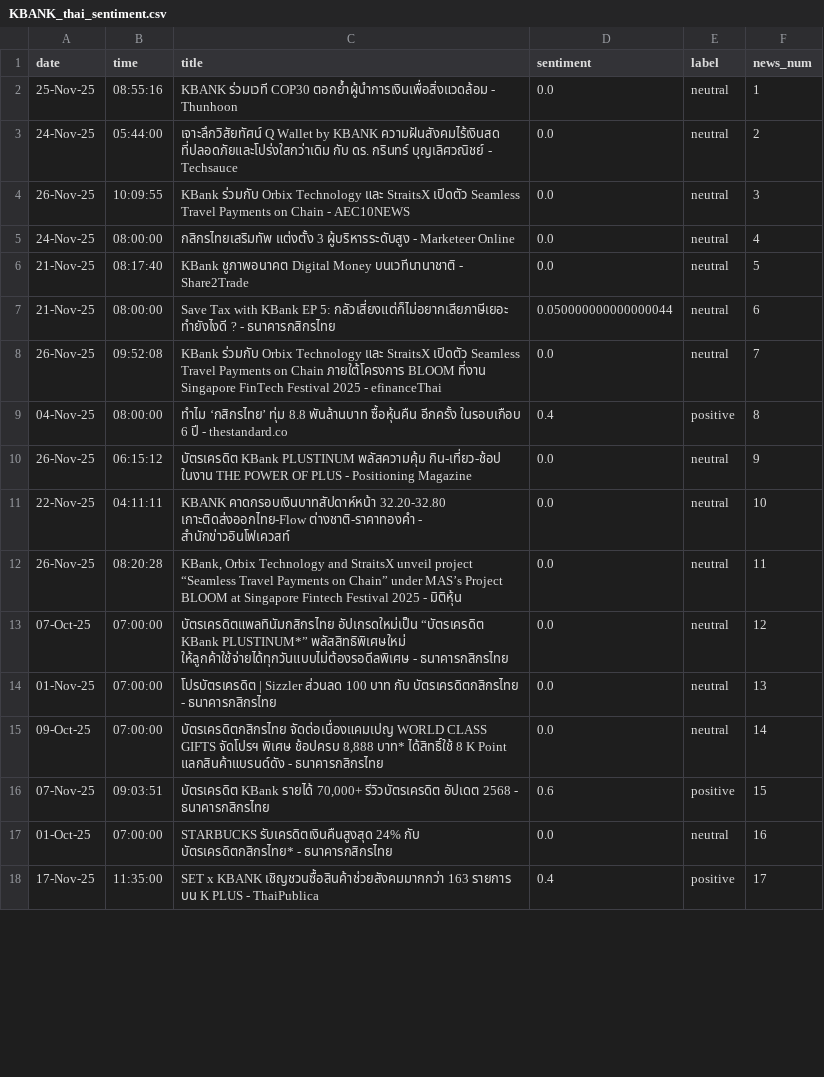
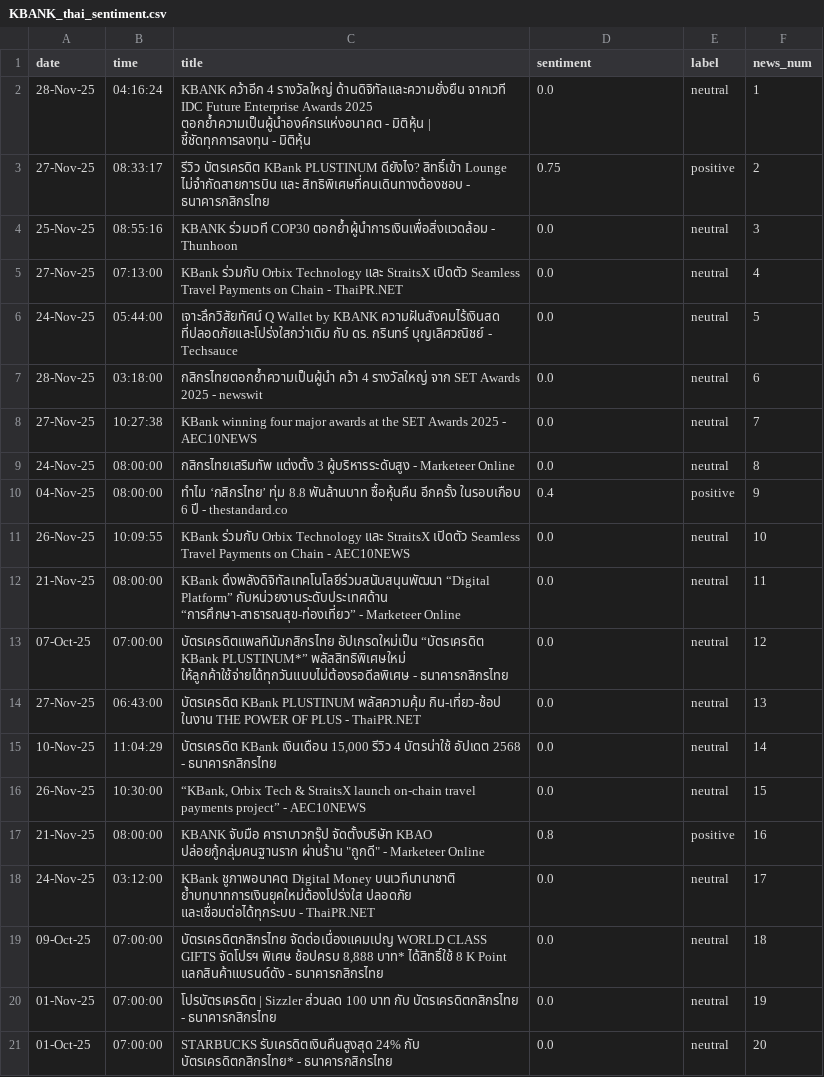
Before and after one commit to IKP-IDIA/bot_sentiment_analysis, a CSV file: KBANK_thai_sentiment.csv, drawn as a sheet; only a part is shown; the diff covers the shown part only.

```diff
--- a/KBANK_thai_sentiment.csv
+++ b/KBANK_thai_sentiment.csv
@@ -1,18 +1,21 @@
 date,time,title,sentiment,label,news_num
-25-Nov-25,08:55:16,KBANK ร่วมเวที COP30 ตอกย้ำผู้นำการเงินเพื่อสิ่งแวดล้อม - Thunhoon,0.0,neutral,1
-24-Nov-25,05:44:00,เจาะลึกวิสัยทัศน์ Q Wallet by KBANK ความฝันสังคมไร้เงินสด ที่ปลอดภัยและโปร่งใสกว่าเดิม กับ ดร. กรินทร์ บุญเลิศวณิชย์ - Techsauce,0.0,neutral,2
-26-Nov-25,10:09:55,KBank ร่วมกับ Orbix Technology และ StraitsX เปิดตัว Seamless Travel Payments on Chain - AEC10NEWS,0.0,neutral,3
-24-Nov-25,08:00:00,กสิกรไทยเสริมทัพ แต่งตั้ง 3 ผู้บริหารระดับสูง - Marketeer Online,0.0,neutral,4
-21-Nov-25,08:17:40,KBank ชูภาพอนาคต Digital Money บนเวทีนานาชาติ - Share2Trade,0.0,neutral,5
-21-Nov-25,08:00:00,Save Tax with KBank EP 5: กลัวเสี่ยงแต่ก็ไม่อยากเสียภาษีเยอะ ทำยังไงดี ? - ธนาคารกสิกรไทย,0.050000000000000044,neutral,6
-26-Nov-25,09:52:08,KBank ร่วมกับ Orbix Technology และ StraitsX เปิดตัว Seamless Travel Payments on Chain ภายใต้โครงการ BLOOM ที่งาน Singapore FinTech Festival 2025 - efinanceThai,0.0,neutral,7
-04-Nov-25,08:00:00,ทำไม ‘กสิกรไทย’ ทุ่ม 8.8 พันล้านบาท ซื้อหุ้นคืน อีกครั้ง ในรอบเกือบ 6 ปี - thestandard.co,0.4,positive,8
-26-Nov-25,06:15:12,บัตรเครดิต KBank PLUSTINUM พลัสความคุ้ม กิน-เที่ยว-ช้อป ในงาน THE POWER OF PLUS - Positioning Magazine,0.0,neutral,9
-22-Nov-25,04:11:11,KBANK คาดกรอบเงินบาทสัปดาห์หน้า 32.20-32.80 เกาะติดส่งออกไทย-Flow ต่างชาติ-ราคาทองคำ - สำนักข่าวอินโฟเควสท์,0.0,neutral,10
-26-Nov-25,08:20:28,"KBank, Orbix Technology and StraitsX unveil project “Seamless Travel Payments on Chain” under MAS’s Project BLOOM at Singapore Fintech Festival 2025 - มิติหุ้น",0.0,neutral,11
+28-Nov-25,04:16:24,KBANK คว้าอีก 4 รางวัลใหญ่ ด้านดิจิทัลและความยั่งยืน จากเวที IDC Future Enterprise Awards 2025 ตอกย้ำความเป็นผู้นำองค์กรแห่งอนาคต - มิติหุ้น | ชี้ชัดทุกการลงทุน - มิติหุ้น,0.0,neutral,1
+27-Nov-25,08:33:17,รีวิว บัตรเครดิต KBank PLUSTINUM ดียังไง? สิทธิ์เข้า Lounge ไม่จำกัดสายการบิน และ สิทธิพิเศษที่คนเดินทางต้องชอบ - ธนาคารกสิกรไทย,0.75,positive,2
+25-Nov-25,08:55:16,KBANK ร่วมเวที COP30 ตอกย้ำผู้นำการเงินเพื่อสิ่งแวดล้อม - Thunhoon,0.0,neutral,3
+27-Nov-25,07:13:00,KBank ร่วมกับ Orbix Technology และ StraitsX เปิดตัว Seamless Travel Payments on Chain - ThaiPR.NET,0.0,neutral,4
+24-Nov-25,05:44:00,เจาะลึกวิสัยทัศน์ Q Wallet by KBANK ความฝันสังคมไร้เงินสด ที่ปลอดภัยและโปร่งใสกว่าเดิม กับ ดร. กรินทร์ บุญเลิศวณิชย์ - Techsauce,0.0,neutral,5
+28-Nov-25,03:18:00,กสิกรไทยตอกย้ำความเป็นผู้นำ คว้า 4 รางวัลใหญ่ จาก SET Awards 2025 - newswit,0.0,neutral,6
+27-Nov-25,10:27:38,KBank winning four major awards at the SET Awards 2025 - AEC10NEWS,0.0,neutral,7
+24-Nov-25,08:00:00,กสิกรไทยเสริมทัพ แต่งตั้ง 3 ผู้บริหารระดับสูง - Marketeer Online,0.0,neutral,8
+04-Nov-25,08:00:00,ทำไม ‘กสิกรไทย’ ทุ่ม 8.8 พันล้านบาท ซื้อหุ้นคืน อีกครั้ง ในรอบเกือบ 6 ปี - thestandard.co,0.4,positive,9
+26-Nov-25,10:09:55,KBank ร่วมกับ Orbix Technology และ StraitsX เปิดตัว Seamless Travel Payments on Chain - AEC10NEWS,0.0,neutral,10
+21-Nov-25,08:00:00,KBank ดึงพลังดิจิทัลเทคโนโลยีร่วมสนับสนุนพัฒนา “Digital Platform” กับหน่วยงานระดับประเทศด้าน “การศึกษา-สาธารณสุข-ท่องเที่ยว” - Marketeer Online,0.0,neutral,11
 07-Oct-25,07:00:00,บัตรเครดิตแพลทินัมกสิกรไทย อัปเกรดใหม่เป็น “บัตรเครดิต KBank PLUSTINUM*” พลัสสิทธิพิเศษใหม่ ให้ลูกค้าใช้จ่ายได้ทุกวันแบบไม่ต้องรอดีลพิเศษ - ธนาคารกสิกรไทย,0.0,neutral,12
-01-Nov-25,07:00:00,โปรบัตรเครดิต | Sizzler ส่วนลด 100 บาท กับ บัตรเครดิตกสิกรไทย - ธนาคารกสิกรไทย,0.0,neutral,13
-09-Oct-25,07:00:00,"บัตรเครดิตกสิกรไทย จัดต่อเนื่องแคมเปญ WORLD CLASS GIFTS จัดโปรฯ พิเศษ ช้อปครบ 8,888 บาท* ได้สิทธิ์ใช้ 8 K Point แลกสินค้าแบรนด์ดัง - ธนาคารกสิกรไทย",0.0,neutral,14
-07-Nov-25,09:03:51,"บัตรเครดิต KBank รายได้ 70,000+ รีวิวบัตรเครดิต อัปเดต 2568 - ธนาคารกสิกรไทย",0.6,positive,15
-01-Oct-25,07:00:00,STARBUCKS รับเครดิตเงินคืนสูงสุด 24% กับ บัตรเครดิตกสิกรไทย* - ธนาคารกสิกรไทย,0.0,neutral,16
-17-Nov-25,11:35:00,SET x KBANK เชิญชวนซื้อสินค้าช่วยสังคมมากกว่า 163 รายการ บน K PLUS - ThaiPublica,0.4,positive,17
+27-Nov-25,06:43:00,บัตรเครดิต KBank PLUSTINUM พลัสความคุ้ม กิน-เที่ยว-ช้อป ในงาน THE POWER OF PLUS - ThaiPR.NET,0.0,neutral,13
+10-Nov-25,11:04:29,"บัตรเครดิต KBank เงินเดือน 15,000 รีวิว 4 บัตรน่าใช้ อัปเดต 2568 - ธนาคารกสิกรไทย",0.0,neutral,14
+26-Nov-25,10:30:00,"“KBank, Orbix Tech & StraitsX launch on-chain travel payments project” - AEC10NEWS",0.0,neutral,15
+21-Nov-25,08:00:00,"KBANK จับมือ คาราบาวกรุ๊ป จัดตั้งบริษัท KBAO ปล่อยกู้กลุ่มคนฐานราก ผ่านร้าน ""ถูกดี"" - Marketeer Online",0.8,positive,16
+24-Nov-25,03:12:00,KBank ชูภาพอนาคต Digital Money บนเวทีนานาชาติ ย้ำบทบาทการเงินยุคใหม่ต้องโปร่งใส ปลอดภัย และเชื่อมต่อได้ทุกระบบ - ThaiPR.NET,0.0,neutral,17
+09-Oct-25,07:00:00,"บัตรเครดิตกสิกรไทย จัดต่อเนื่องแคมเปญ WORLD CLASS GIFTS จัดโปรฯ พิเศษ ช้อปครบ 8,888 บาท* ได้สิทธิ์ใช้ 8 K Point แลกสินค้าแบรนด์ดัง - ธนาคารกสิกรไทย",0.0,neutral,18
+01-Nov-25,07:00:00,โปรบัตรเครดิต | Sizzler ส่วนลด 100 บาท กับ บัตรเครดิตกสิกรไทย - ธนาคารกสิกรไทย,0.0,neutral,19
+01-Oct-25,07:00:00,STARBUCKS รับเครดิตเงินคืนสูงสุด 24% กับ บัตรเครดิตกสิกรไทย* - ธนาคารกสิกรไทย,0.0,neutral,20
```
Also changed, not shown: 3 removed rows elsewhere in this file, scb_thai_sentiment.csv, 8 other files.
